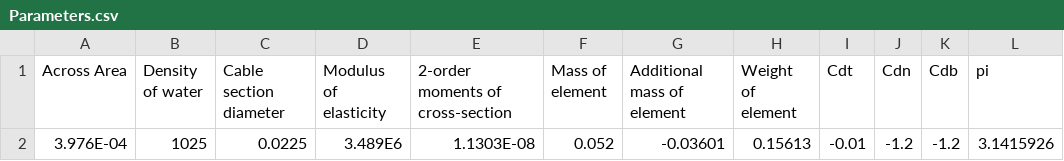
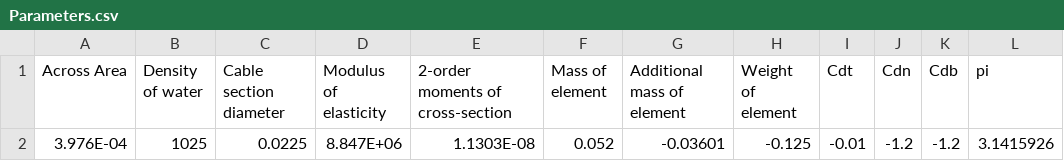
Before and after one commit to Lin912/Citrine5, a CSV file: Citrine5/csv/Parameters.csv, drawn as a sheet; only a part is shown; the diff names each change by its address in the sheet, - before the commit and + after, or states it on an @@ line.

Commit message:
modified:   Citrine5/Cpp/Add.cpp 	modified:   Citrine5/Cpp/Fiber.cpp 	modified:   Citrine5/Cpp/Fx.cpp 	modified:   Citrine5/Cpp/Jacobian.cpp 	modified:   Citrine5/Cpp/MNQ.cpp 	deleted:    Citrine5/Cpp/a.exe 	modified:   Citrine5/Data/Ynew.txt 	modified:   Citrine5/Data/deltaY.txt 	modified:   Citrine5/Data/fx.txt 	modified:   Citrine5/Data/loadjac.txt 	modified:   Citrine5/Head/Add.h 	modified:   Citrine5/Head/Fx.h 	modified:   Citrine5/Head/Jacobian.h 	modified:   Citrine5/Head/MNQ.h 	modified:   Citrine5/Initializr/TopVelin.cpp 	modified:   Citrine5/Initializr/a.exe 	modified:   Citrine5/Matlab/Main/Bc1.m 	modified:   Citrine5/Matlab/Main/Bc2.m 	deleted:    Citrine5/Matlab/Main/Jacobian.asv 	modified:   Citrine5/Matlab/Main/Jacobian.m 	modified:   Citrine5/Matlab/txt/Fx.txt 	modified:   Citrine5/Matlab/txt/Q.txt 	modified:   Citrine5/csv/Parameters.csv 	modified:   Citrine5/csv/TopVel.csv 	modified:   Citrine5/csv/TowedObject.csv 	modified:   Citrine5/csv/output.csv 	modified:   Citrine5/exe/Citrine5.exe

```diff
--- a/Citrine5/csv/Parameters.csv
+++ b/Citrine5/csv/Parameters.csv
-D2 (Modulus of elasticity): 3.489E6
+D2 (Modulus of elasticity): 8.847E+06
-H2 (Weight of element): 0.15613
+H2 (Weight of element): -0.125
```
Also changed, not shown: 25 other files.
